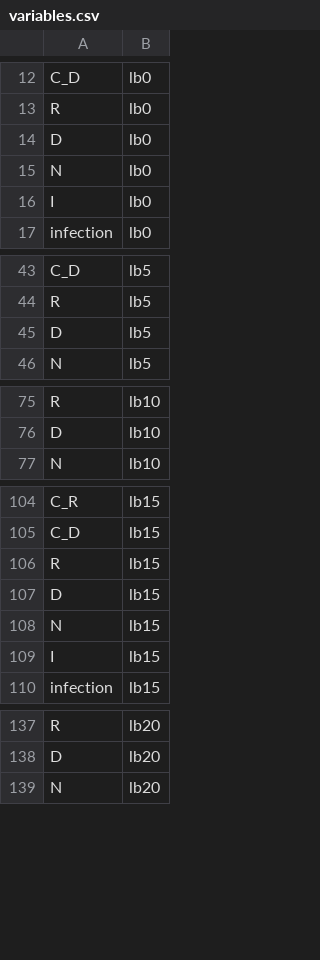
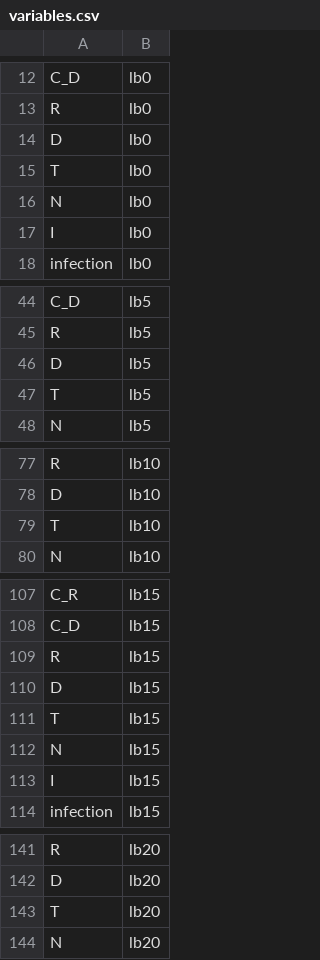
Before and after one commit to KevinHZhao/EPACmodel, a CSV file: inst/models/hosp-treat/variables.csv, drawn as a sheet; only a part is shown, gaps mark what is left out; the diff covers the shown part only.

```diff
--- a/inst/models/hosp-treat/variables.csv
+++ b/inst/models/hosp-treat/variables.csv
@@ -14,2 +14,3 @@ R,lb0
 D,lb0
+T,lb0
 N,lb0
@@ -45,2 +46,3 @@ R,lb5
 D,lb5
+T,lb5
 N,lb5
@@ -76,2 +78,3 @@ R,lb10
 D,lb10
+T,lb10
 N,lb10
@@ -107,2 +110,3 @@ R,lb15
 D,lb15
+T,lb15
 N,lb15
@@ -138,2 +142,3 @@ R,lb20
 D,lb20
+T,lb20
 N,lb20
```
Also changed, not shown: 12 added rows elsewhere in this file, inst/models/hosp-treat/flows.csv, inst/models/hosp-treat/values.csv, 5 other files.
